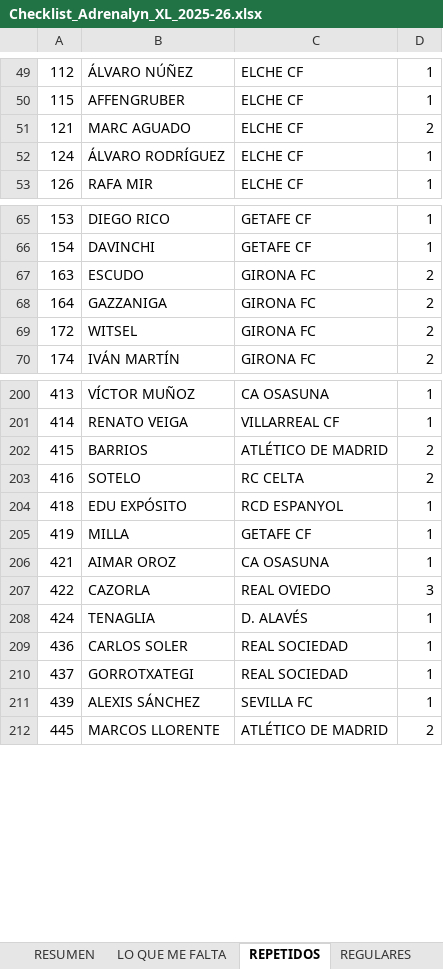
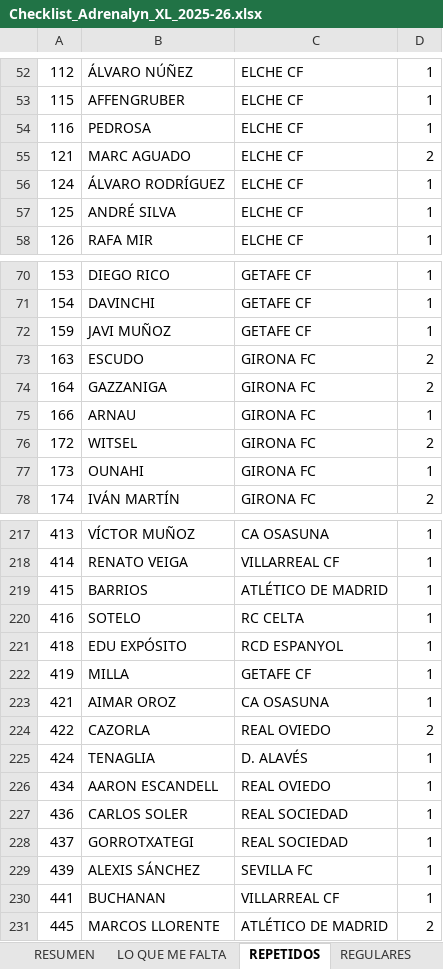
Before and after one commit to pipoptero/adrenalyn-collection, an Excel workbook: Checklist_Adrenalyn_XL_2025-26.xlsx, sheet REPETIDOS, drawn as a sheet; only a part is shown, gaps mark what is left out; values as stored, in another font and other column widths than the file's, no borders; charts and pictures not drawn; addresses are those after the commit; the diff covers the shown part only; the diff names each change by its address in the sheet, - before the commit and + after, or states it on an @@ line.

Commit message:
Add files via upload

```diff
--- a/Checklist_Adrenalyn_XL_2025-26.xlsx (sheet REPETIDOS)
+++ b/Checklist_Adrenalyn_XL_2025-26.xlsx (sheet REPETIDOS)
+row 54: 116 | PEDROSA | ELCHE CF | 1
+row 57: 125 | ANDRÉ SILVA | ELCHE CF | 1
+row 72: 159 | JAVI MUÑOZ | GETAFE CF | 1
+row 75: 166 | ARNAU | GIRONA FC | 1
+row 77: 173 | OUNAHI | GIRONA FC | 1
-D219:D220: 2
+D219:D220: 1
-D224: 3
+D224: 2
+row 226: 434 | AARON ESCANDELL | REAL OVIEDO | 1
+row 230: 441 | BUCHANAN | VILLARREAL CF | 1
```
Also changed, not shown: 14 added rows, 7 edited cells and cell formats elsewhere in this sheet, sheet REGULARES, sheet LO QUE ME FALTA, sheet RESUMEN, sheet Influencers (415–423), sheet Super Cracks (442–467), sheet Protas (424–441), 3 more sheets.
